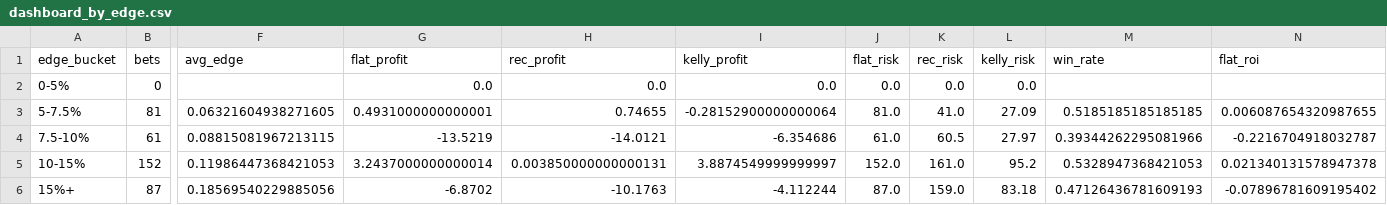
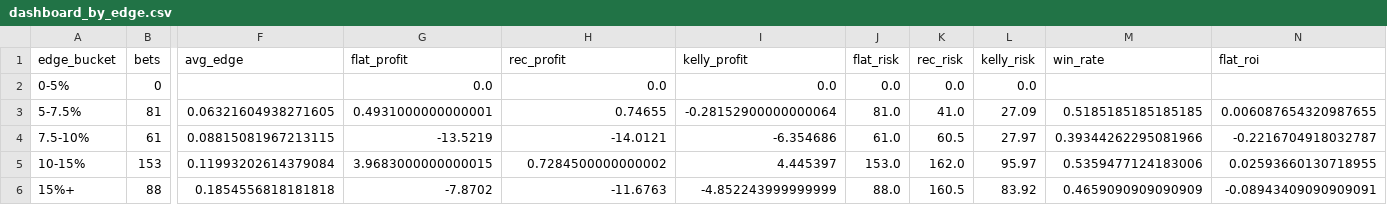
Before and after one commit to andrewrust04-blip/mlb-betting-model, a CSV file: dashboard_by_edge.csv, drawn as a sheet; only a part is shown, gaps mark what is left out; the diff covers the shown part only; the diff names each change by its address in the sheet, - before the commit and + after, or states it on an @@ line.

```diff
--- a/dashboard_by_edge.csv
+++ b/dashboard_by_edge.csv
-B5 (bets): 152
+B5 (bets): 153
-F5 (avg_edge): 0.11986447368421053
+F5 (avg_edge): 0.11993202614379084
-G5 (flat_profit): 3.2437000000000014
+G5 (flat_profit): 3.9683000000000015
-H5 (rec_profit): 0.003850000000000131
+H5 (rec_profit): 0.7284500000000002
-I5 (kelly_profit): 3.8874549999999997
+I5 (kelly_profit): 4.445397
-J5 (flat_risk): 152.0
+J5 (flat_risk): 153.0
-K5 (rec_risk): 161.0
+K5 (rec_risk): 162.0
-L5 (kelly_risk): 95.2
+L5 (kelly_risk): 95.97
-M5 (win_rate): 0.5328947368421053
+M5 (win_rate): 0.5359477124183006
-N5 (flat_roi): 0.021340131578947378
+N5 (flat_roi): 0.02593660130718955
-B6 (bets): 87
+B6 (bets): 88
-F6 (avg_edge): 0.18569540229885056
+F6 (avg_edge): 0.1854556818181818
-G6 (flat_profit): -6.8702
+G6 (flat_profit): -7.8702
-H6 (rec_profit): -10.1763
+H6 (rec_profit): -11.6763
-I6 (kelly_profit): -4.112244
+I6 (kelly_profit): -4.852243999999999
-J6 (flat_risk): 87.0
+J6 (flat_risk): 88.0
-K6 (rec_risk): 159.0
+K6 (rec_risk): 160.5
-L6 (kelly_risk): 83.18
+L6 (kelly_risk): 83.92
-M6 (win_rate): 0.47126436781609193
+M6 (win_rate): 0.4659090909090909
-N6 (flat_roi): -0.07896781609195402
+N6 (flat_roi): -0.08943409090909091
```
Also changed, not shown: 6 edited cells elsewhere in this file, bet_log.csv, dashboard_by_line.csv, 5 other files.
